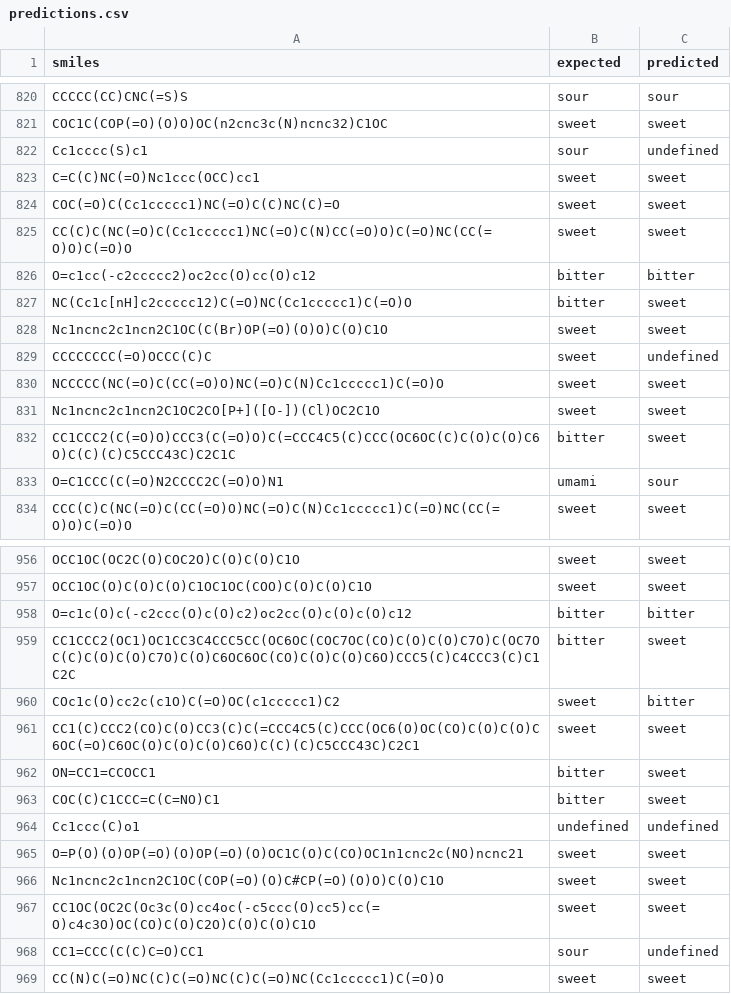
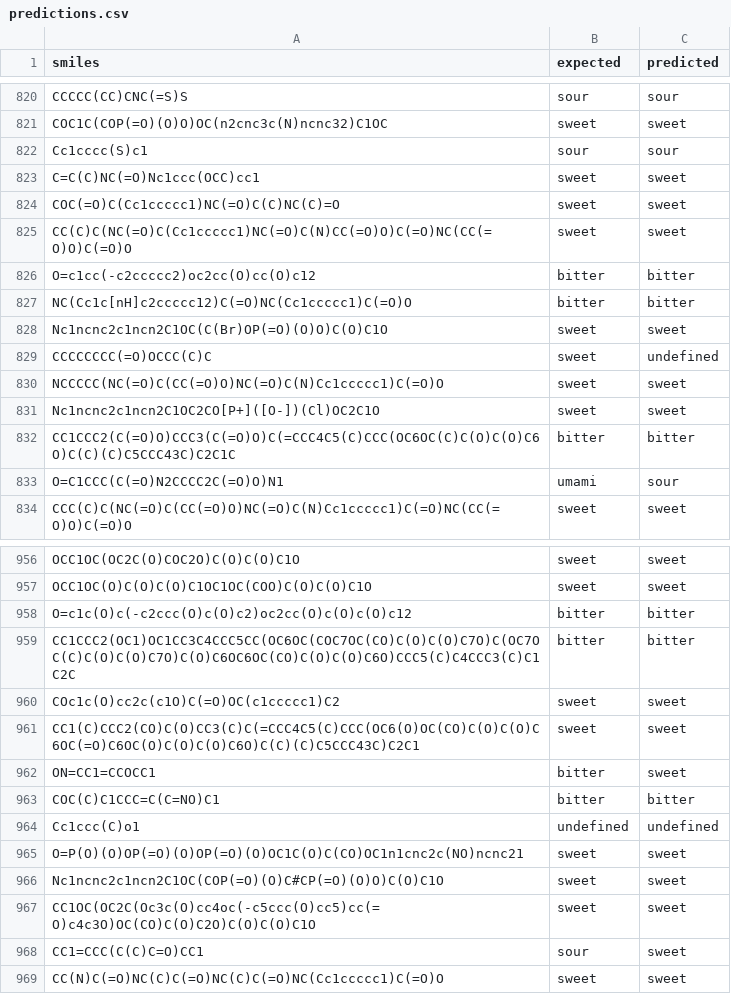
Before and after one commit to raghvendra5688/PEARL, a CSV file: results/nach0/flavor_ft/predictions.csv, drawn as a sheet; only a part is shown, gaps mark what is left out; the diff covers the shown part only.

```diff
--- a/results/nach0/flavor_ft/predictions.csv
+++ b/results/nach0/flavor_ft/predictions.csv
@@ -821,3 +821,3 @@ CCCCC(CC)CNC(=S)S,sour,sour
 COC1C(COP(=O)(O)O)OC(n2cnc3c(N)ncnc32)C1OC,sweet,sweet
-Cc1cccc(S)c1,sour,undefined
+Cc1cccc(S)c1,sour,sour
 C=C(C)NC(=O)Nc1ccc(OCC)cc1,sweet,sweet
@@ -826,3 +826,3 @@ CC(C)C(NC(=O)C(Cc1ccccc1)NC(=O)C(N)CC(=O)O)C(=O)NC(CC(=O)O)C(=O)O,sweet,sweet
 O=c1cc(-c2ccccc2)oc2cc(O)cc(O)c12,bitter,bitter
-NC(Cc1c[nH]c2ccccc12)C(=O)NC(Cc1ccccc1)C(=O)O,bitter,sweet
+NC(Cc1c[nH]c2ccccc12)C(=O)NC(Cc1ccccc1)C(=O)O,bitter,bitter
 Nc1ncnc2c1ncn2C1OC(C(Br)OP(=O)(O)O)C(O)C1O,sweet,sweet
@@ -831,3 +831,3 @@ NCCCCC(NC(=O)C(CC(=O)O)NC(=O)C(N)Cc1ccccc1)C(=O)O,sweet,sweet
 Nc1ncnc2c1ncn2C1OC2CO[P+]([O-])(Cl)OC2C1O,sweet,sweet
-CC1CCC2(C(=O)O)CCC3(C(=O)O)C(=CCC4C5(C)CCC(OC6OC(C)C(O)C(O)C6O)C(C)(C)C5CCC43C)C2C1C,bitter,sweet
+CC1CCC2(C(=O)O)CCC3(C(=O)O)C(=CCC4C5(C)CCC(OC6OC(C)C(O)C(O)C6O)C(C)(C)C5CCC43C)C2C1C,bitter,bitter
 O=C1CCC(C(=O)N2CCCC2C(=O)O)N1,umami,sour
@@ -958,7 +958,7 @@ OCC1OC(O)C(O)C(O)C1OC1OC(COO)C(O)C(O)C1O,sweet,sweet
 O=c1c(O)c(-c2ccc(O)c(O)c2)oc2cc(O)c(O)c(O)c12,bitter,bitter
-CC1CCC2(OC1)OC1CC3C4CCC5CC(OC6OC(COC7OC(CO)C(O)C(O)C7O)C(OC7OC(C)C(O)C(O)C7O)C(O)C6OC6OC(CO)C(O)C(O)C6O)CCC5(C)C4CCC3(C)C1C2C,bitter,sweet
-COc1c(O)cc2c(c1O)C(=O)OC(c1ccccc1)C2,sweet,bitter
+CC1CCC2(OC1)OC1CC3C4CCC5CC(OC6OC(COC7OC(CO)C(O)C(O)C7O)C(OC7OC(C)C(O)C(O)C7O)C(O)C6OC6OC(CO)C(O)C(O)C6O)CCC5(C)C4CCC3(C)C1C2C,bitter,bitter
+COc1c(O)cc2c(c1O)C(=O)OC(c1ccccc1)C2,sweet,sweet
 CC1(C)CCC2(CO)C(O)CC3(C)C(=CCC4C5(C)CCC(OC6(O)OC(CO)C(O)C(O)C6OC(=O)C6OC(O)C(O)C(O)C6O)C(C)(C)C5CCC43C)C2C1,sweet,sweet
 ON=CC1=CCOCC1,bitter,sweet
-COC(C)C1CCC=C(C=NO)C1,bitter,sweet
+COC(C)C1CCC=C(C=NO)C1,bitter,bitter
 Cc1ccc(C)o1,undefined,undefined
@@ -967,3 +967,3 @@ Nc1ncnc2c1ncn2C1OC(COP(=O)(O)C#CP(=O)(O)O)C(O)C1O,sweet,sweet
 CC1OC(OC2C(Oc3c(O)cc4oc(-c5ccc(O)cc5)cc(=O)c4c3O)OC(CO)C(O)C2O)C(O)C(O)C1O,sweet,sweet
-CC1=CCC(C(C)C=O)CC1,sour,undefined
+CC1=CCC(C(C)C=O)CC1,sour,sweet
 CC(N)C(=O)NC(C)C(=O)NC(C)C(=O)NC(Cc1ccccc1)C(=O)O,sweet,sweet
```
Also changed, not shown: 151 edited cells elsewhere in this file, results/nach0/flavor_ft/training_log.csv, 24 other files.
